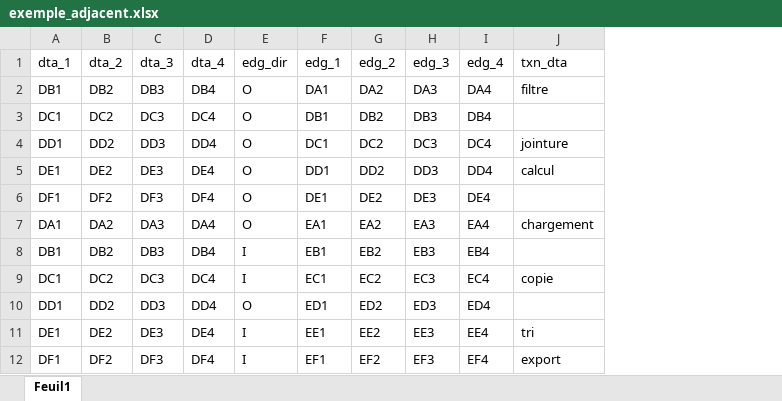
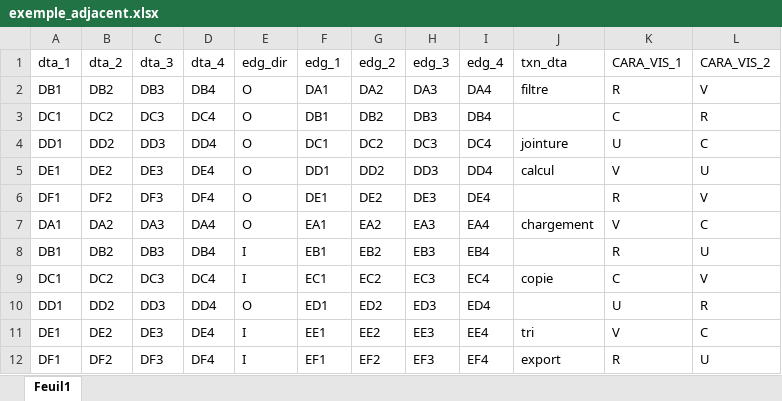
Before and after one commit to AbelMaminiaina/restitutiongraphe, an Excel workbook: javascript_1/exemple_adjacent.xlsx, sheet Feuil1, drawn as a sheet; values as stored, in another font and other column widths than the file's, no borders; the diff names each change by its address in the sheet, - before the commit and + after, or states it on an @@ line.

```diff
--- a/javascript_1/exemple_adjacent.xlsx (sheet Feuil1)
+++ b/javascript_1/exemple_adjacent.xlsx (sheet Feuil1)
+column K (CARA_VIS_1), rows 2-12: R | C | U | V | R | V | R | C | U | V | R
+column L (CARA_VIS_2), rows 2-12: V | R | C | U | V | C | U | V | R | C | U
```
Also changed, not shown: javascript_1/exemple_parcours.xlsx, 5 other files.
